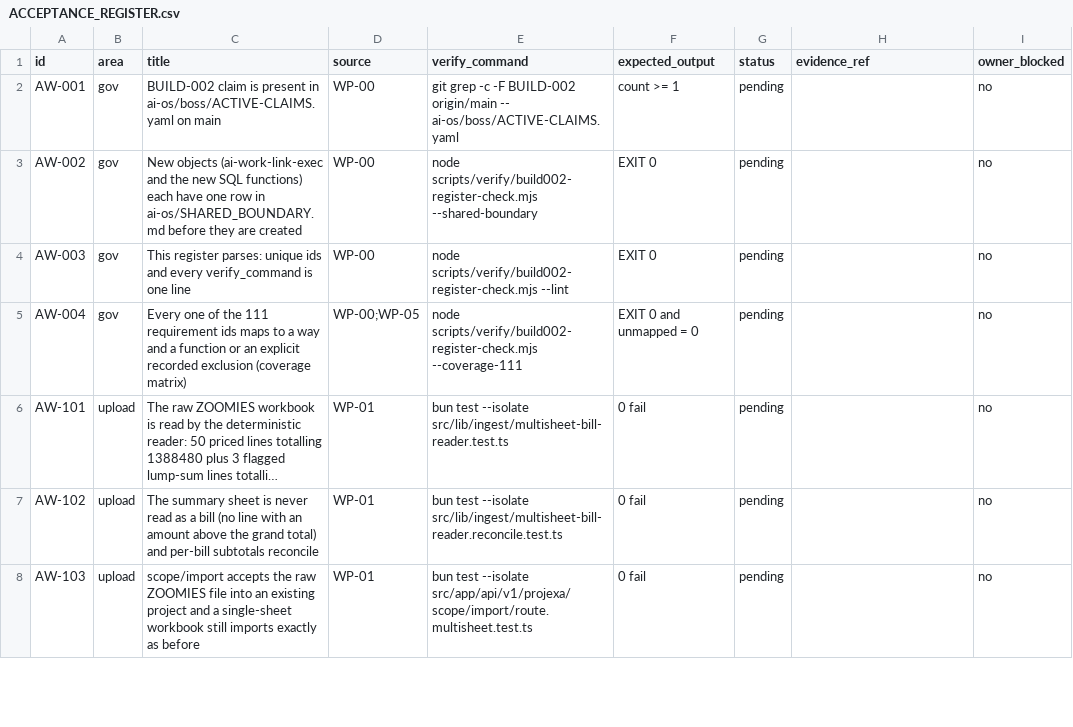
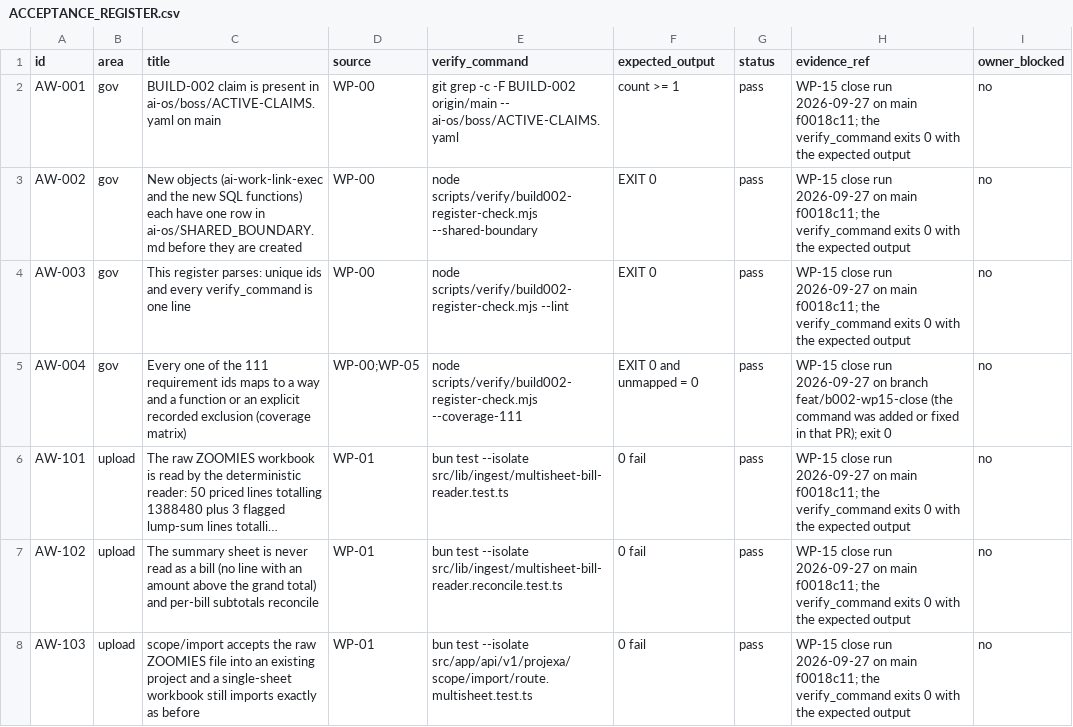
Before and after one commit to FChecklist/compliance-tracker, a CSV file: ai-os/projexa-build-002/ACCEPTANCE_REGISTER.csv, drawn as a sheet; only a part is shown; long unchanged cells end in …; the diff covers the shown part only; the diff names each change by its address in the sheet, - before the commit and + after, or states it on an @@ line.

```diff
--- a/ai-os/projexa-build-002/ACCEPTANCE_REGISTER.csv
+++ b/ai-os/projexa-build-002/ACCEPTANCE_REGISTER.csv
-G2:G8 (status): pending
+G2:G8 (status): pass
-H2:H4 (evidence_ref): (empty)
+H2:H4 (evidence_ref): WP-15 close run 2026-09-27 on main f0018c11; the verify_command exits 0 with the expected output
-H5 (evidence_ref): (empty)
+H5 (evidence_ref): WP-15 close run 2026-09-27 on branch feat/b002-wp15-close (the command was added or fixed in that PR); exit 0
-H6:H8 (evidence_ref): (empty)
+H6:H8 (evidence_ref): WP-15 close run 2026-09-27 on main f0018c11; the verify_command exits 0 with the expected output
```
Also changed, not shown: 90 edited cells elsewhere in this file, 8 other files.
